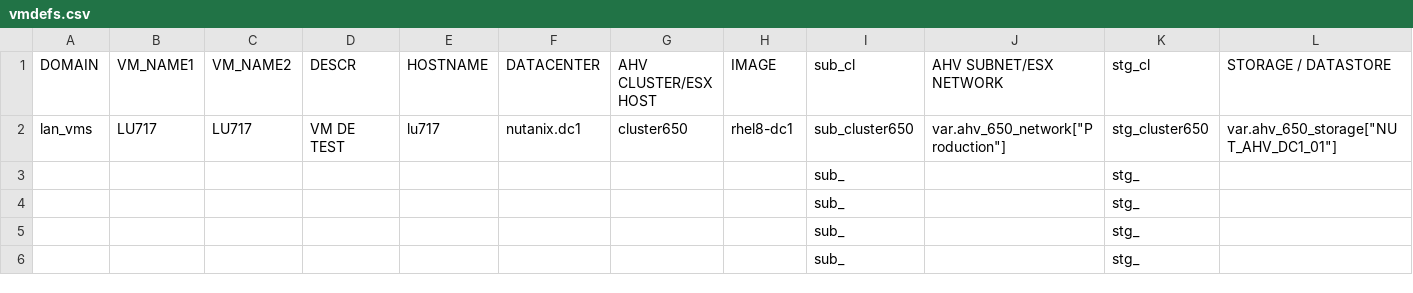
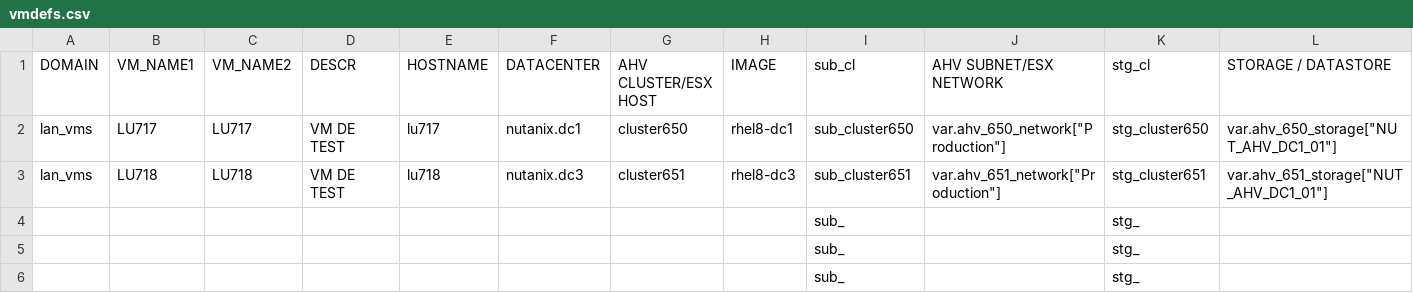
Before and after one commit to steve3535/terraform, a CSV file: vmdefs.csv, drawn as a sheet; only a part is shown; removed rows and columns are numbered as before the commit, all else as after; rows hold the shown columns only; the diff names each change by its address in the sheet, - before the commit and + after, or states it on an @@ line.

```diff
--- a/vmdefs.csv
+++ b/vmdefs.csv
-row 3:  |  |  |  |  |  |  |  | sub_ |  | stg_
+row 3: lan_vms | LU718 | LU718 | VM DE TEST | lu718 | nutanix.dc3 | cluster651 | rhel8-dc3 | sub_cluster651 | var.ahv_651_network["Production"] | stg_cluster651 | var.ahv_651_storage["NUT_AHV_DC1_01"]
```
Also changed, not shown: 4 other files.
